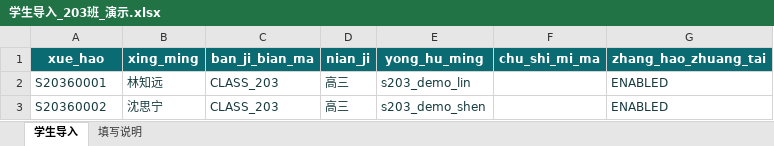
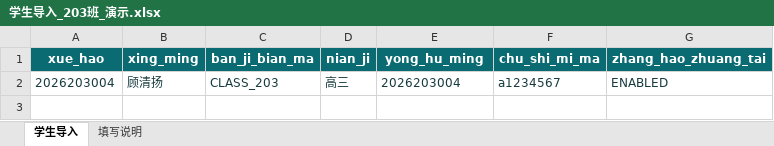
Before and after one commit to Fiesty-Abyss/rike-tiku, an Excel workbook: docs/demo-import/学生导入_203班_演示.xlsx, sheet 学生导入, drawn as a sheet; values as stored, in another font and other column widths than the file's, no borders; removed rows and columns are numbered as before the commit, all else as after; the diff names each change by its address in the sheet, - before the commit and + after, or states it on an @@ line.

```diff
--- a/docs/demo-import/学生导入_203班_演示.xlsx (sheet 学生导入)
+++ b/docs/demo-import/学生导入_203班_演示.xlsx (sheet 学生导入)
-row 2: S20360001 | 林知远 | CLASS_203 | 高三 | s203_demo_lin |  | ENABLED
-A2 (xue_hao): S20360002
+A2 (xue_hao): 2026203004
-B2 (xing_ming): 沈思宁
+B2 (xing_ming): 顾清扬
-E2 (yong_hu_ming): s203_demo_shen
+E2 (yong_hu_ming): 2026203004
-F2 (chu_shi_mi_ma): (empty)
+F2 (chu_shi_mi_ma): a1234567
```
Also changed, not shown: docs/demo-import/题库导入_化学_演示.xlsx, docs/demo-import/题库导入_物理_演示.xlsx, 32 other files.
